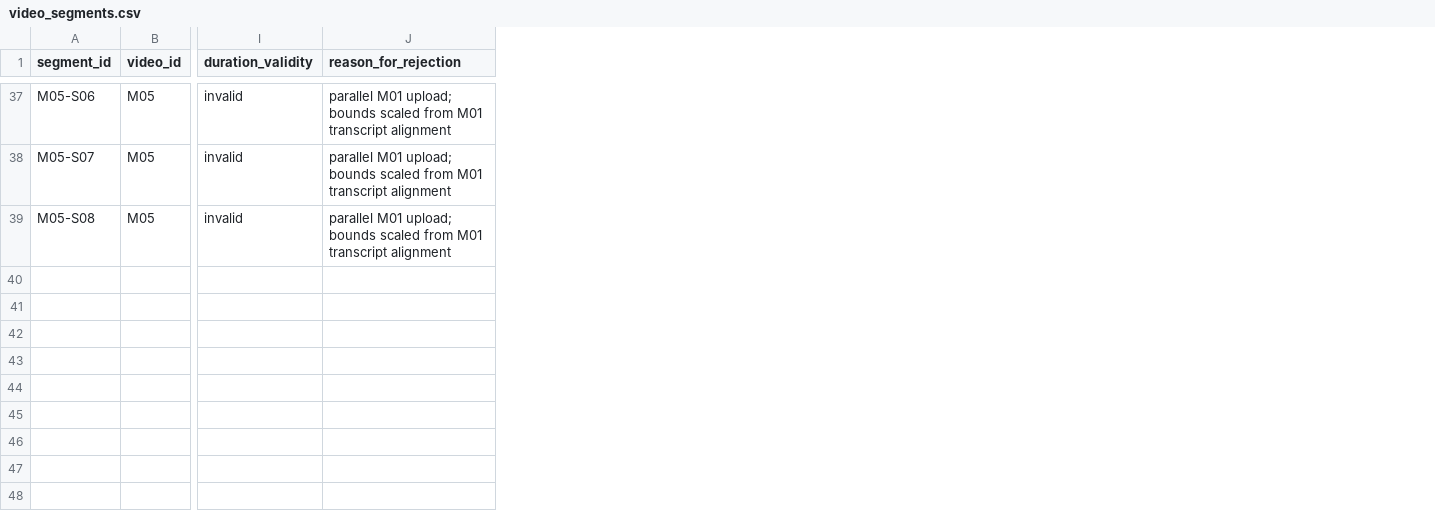
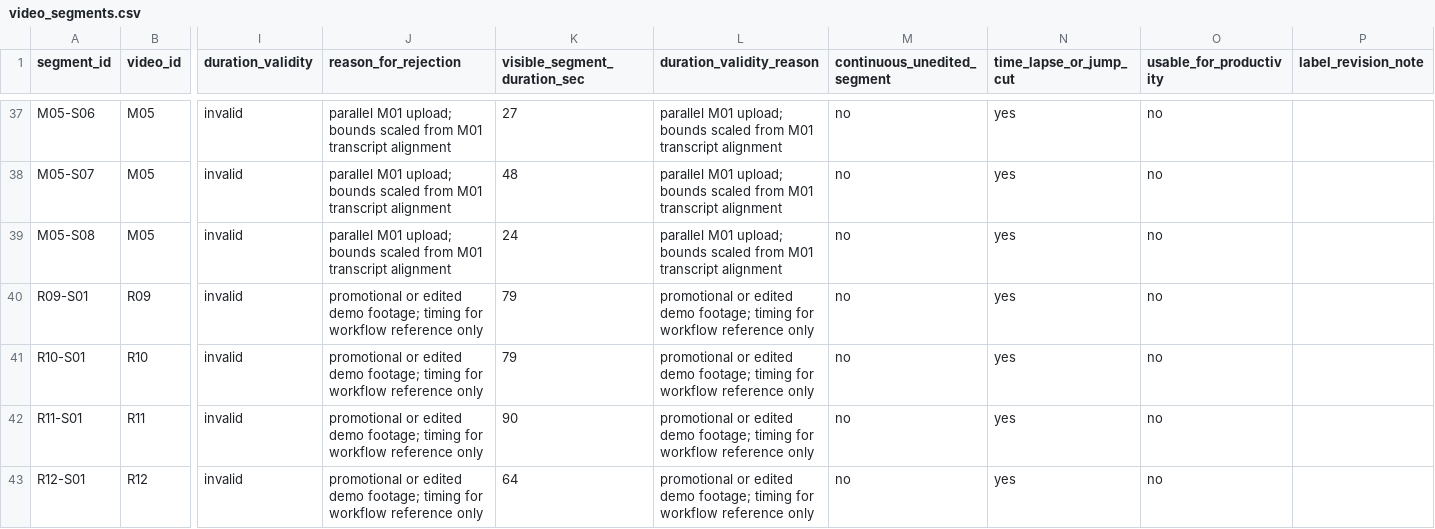
Before and after one commit to YUVRAJ07092007/construction_robot, a CSV file: data/video_segments.csv, drawn as a sheet; only a part is shown, gaps mark what is left out; rows hold the shown columns only; the diff covers the shown part only; the diff names each change by its address in the sheet, - before the commit and + after, or states it on an @@ line.

```diff
--- a/data/video_segments.csv
+++ b/data/video_segments.csv
+column K (visible_segment_duration_sec), rows 37-39: 27 | 48 | 24
+column L (duration_validity_reason), rows 37-39: all parallel M01 upload; bounds scaled from M01 transcript alignment
+column M (continuous_unedited_segment), rows 37-39: all no
+column N (time_lapse_or_jump_cut), rows 37-39: all yes
+column O (usable_for_productivity), rows 37-39: all no
+column P (label_revision_note), empty
+row 40: R09-S01 | R09 | invalid | promotional or edited demo footage; timing for workflow reference only | 79 | promotional or edited demo footage; timing for workflow reference only | no | yes | no
+row 41: R10-S01 | R10 | invalid | promotional or edited demo footage; timing for workflow reference only | 79 | promotional or edited demo footage; timing for workflow reference only | no | yes | no
+row 42: R11-S01 | R11 | invalid | promotional or edited demo footage; timing for workflow reference only | 90 | promotional or edited demo footage; timing for workflow reference only | no | yes | no
+row 43: R12-S01 | R12 | invalid | promotional or edited demo footage; timing for workflow reference only | 64 | promotional or edited demo footage; timing for workflow reference only | no | yes | no
```
Also changed, not shown: 3 added rows and 2 edited cells elsewhere in this file, data/cleaned_video_dataset.csv, data/manufacturer_specs.csv, 29 other files.
